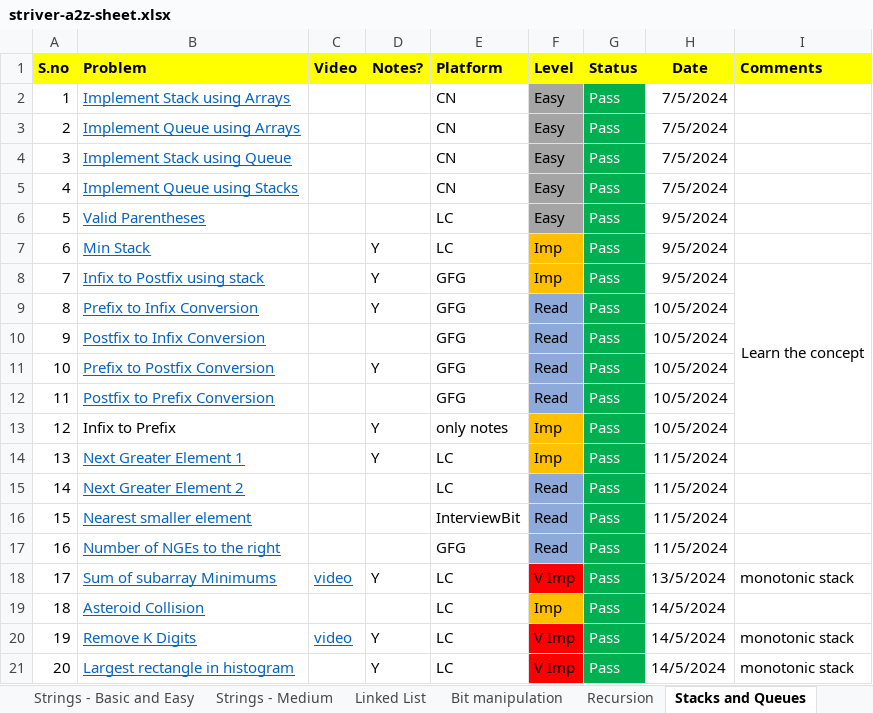
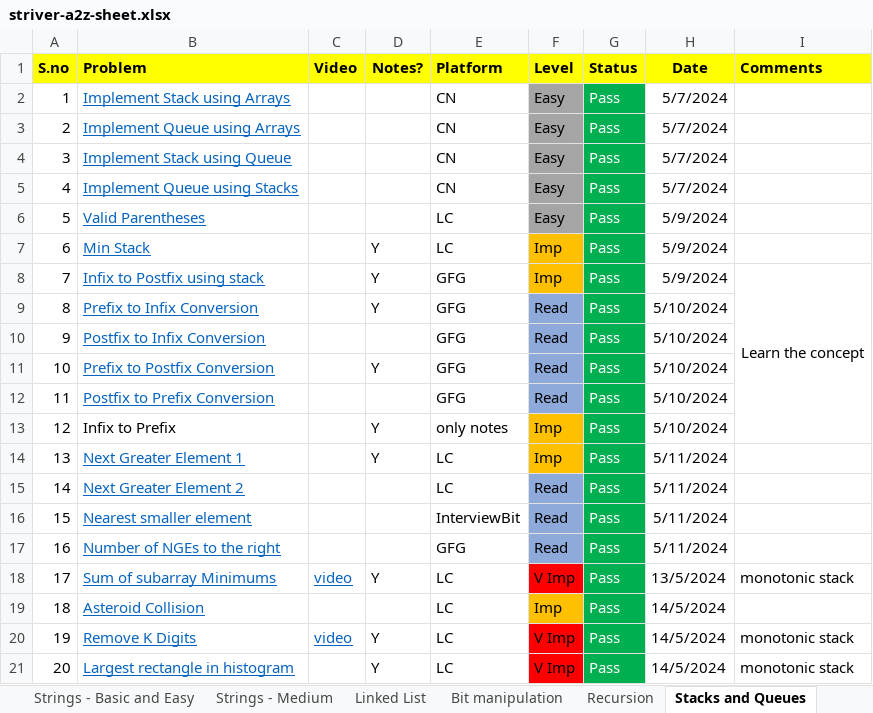
Before and after one commit to ShashankSinha98/Striver-A2Z-DSA-Sheet, an Excel workbook: striver-a2z-sheet.xlsx, sheet Stacks and Queues, drawn as a sheet; only a part is shown; values as stored, in another font and other column widths than the file's, no borders; the diff names each change by its address in the sheet, - before the commit and + after, or states it on an @@ line.

```diff
--- a/striver-a2z-sheet.xlsx (sheet Stacks and Queues)
+++ b/striver-a2z-sheet.xlsx (sheet Stacks and Queues)
-H2:H5 (Date): 7/5/2024
+H2:H5 (Date): 5/7/2024
-H6:H8 (Date): 9/5/2024
+H6:H8 (Date): 5/9/2024
-H9:H13 (Date): 10/5/2024
+H9:H13 (Date): 5/10/2024
-H14:H17 (Date): 11/5/2024
+H14:H17 (Date): 5/11/2024
```
Also changed, not shown: sheet Strings - Medium, sheet Linked List, sheet Arrays-Hard, sheet Binary Search - Answers, sheet Arrays-Medium, sheet Binary Search - 2D Arrays, 4 more sheets, other sheet tabs, 9 other files.
